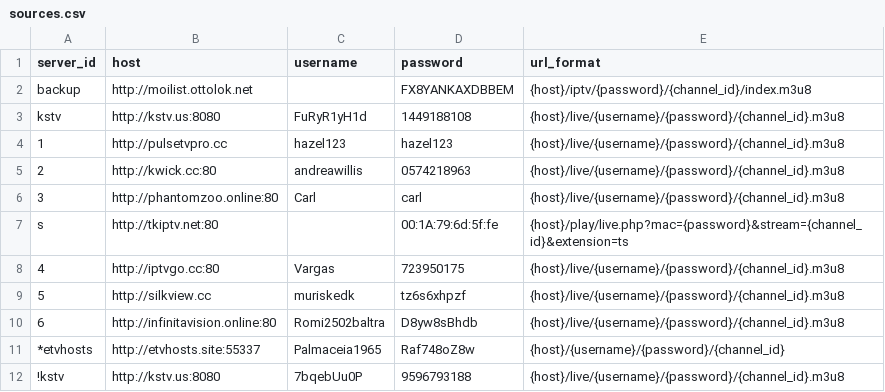
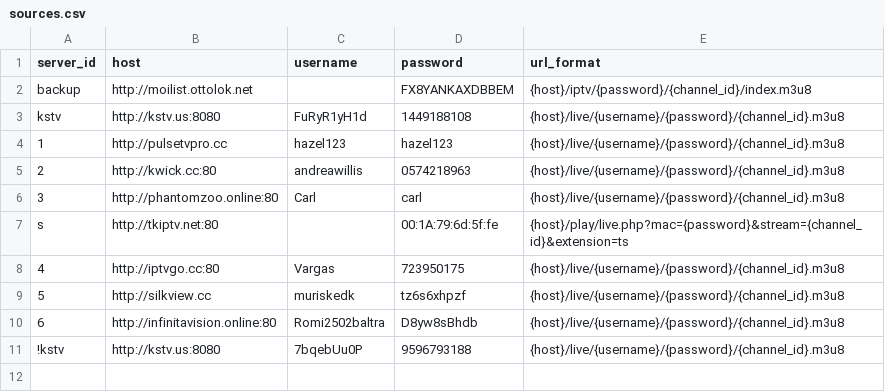
Before and after one commit to lamtung16/HashFunction, a CSV file: sources.csv, drawn as a sheet.

```diff
--- a/sources.csv
+++ b/sources.csv
@@ -10,3 +10,2 @@ s,http://tkiptv.net:80,,00:1A:79:6d:5f:fe,{host}/play/live.php?mac={password}&st
 6,http://infinitavision.online:80,Romi2502baltra,D8yw8sBhdb,{host}/live/{username}/{password}/{channel_id}.m3u8
-*etvhosts,http://etvhosts.site:55337,Palmaceia1965,Raf748oZ8w,{host}/{username}/{password}/{channel_id}
 !kstv,http://kstv.us:8080,7bqebUu0P,9596793188,{host}/live/{username}/{password}/{channel_id}.m3u8
```
Also changed, not shown: channels.csv.
